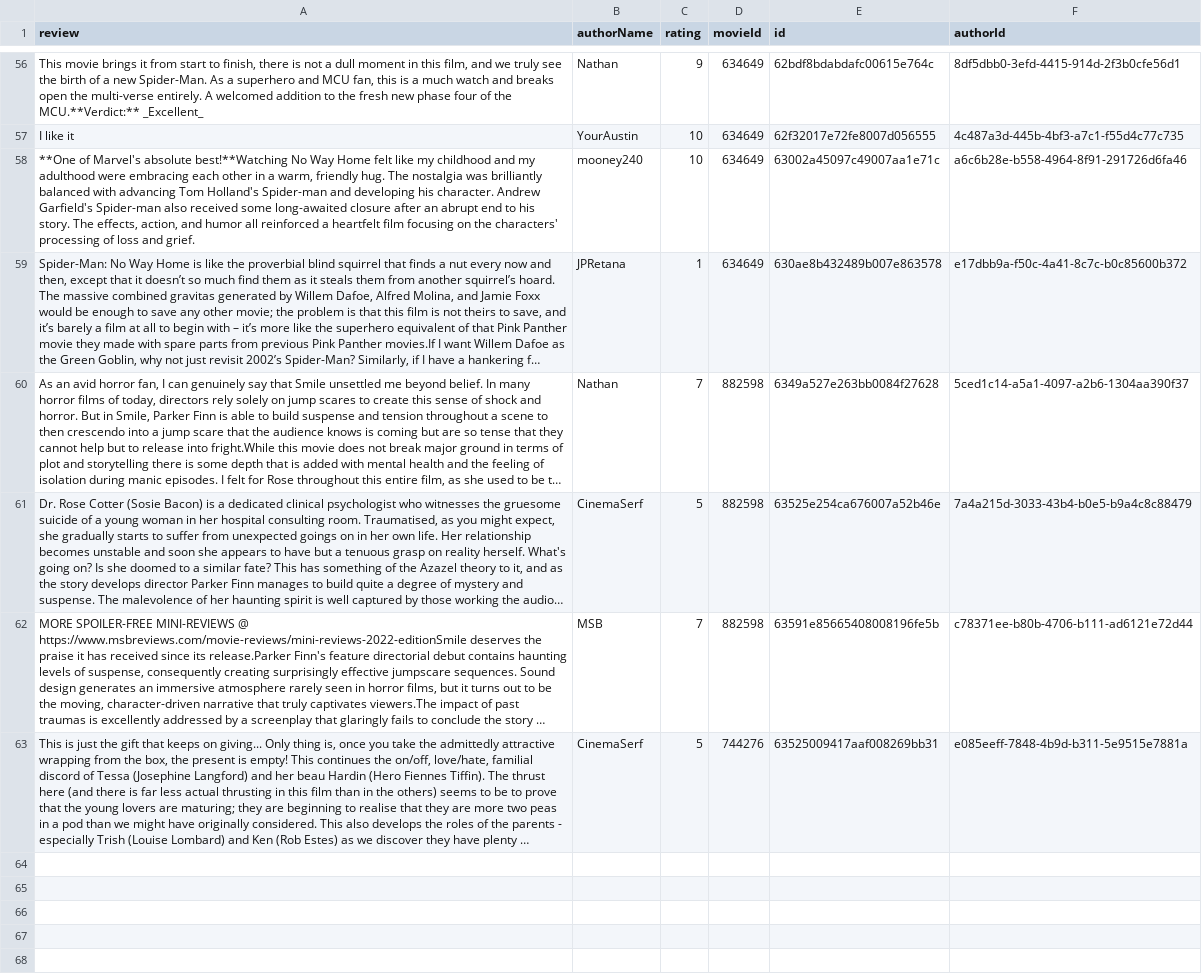
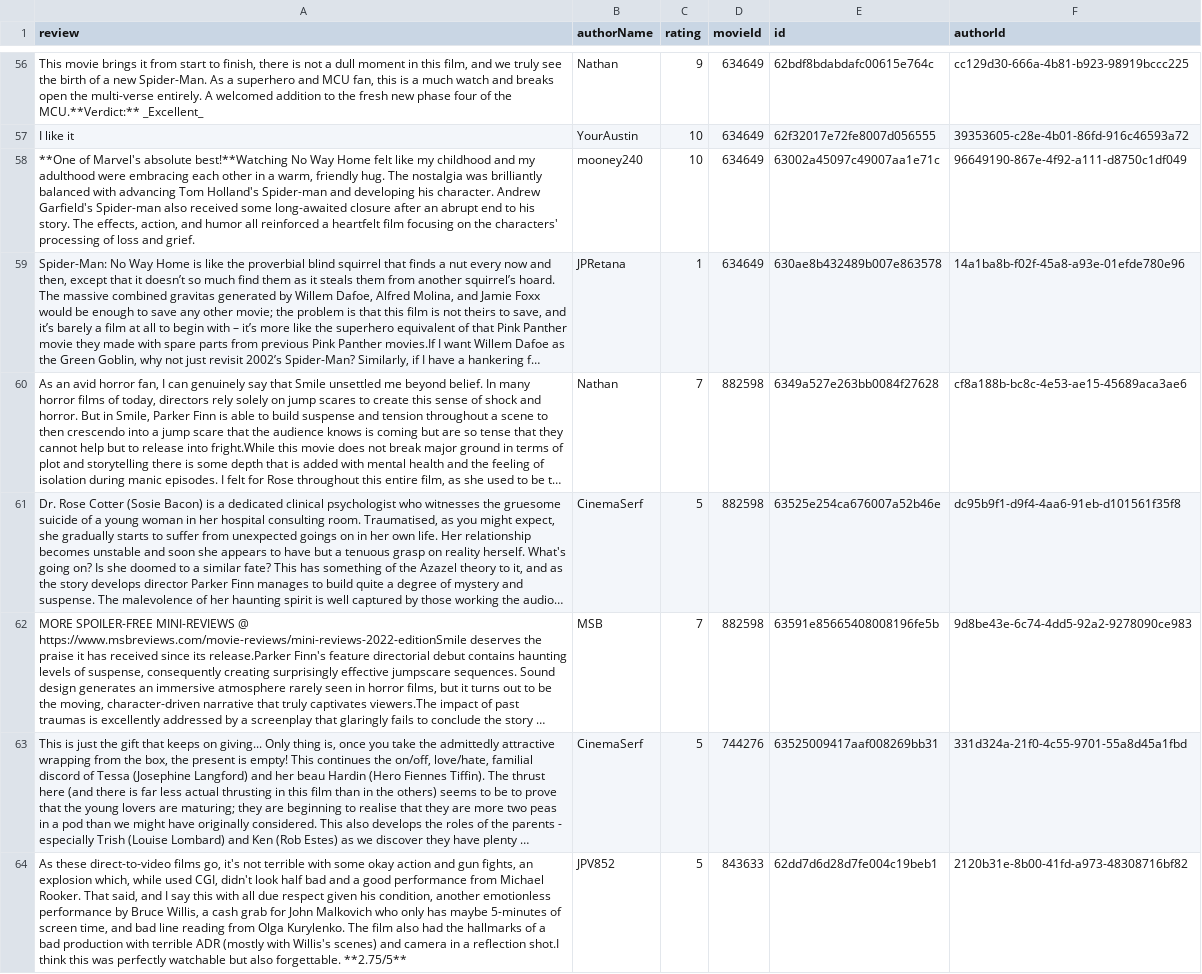
Before and after one commit to Ry3nG/MOBLIMA, a CSV file: data/reviews.csv, drawn as a sheet; only a part is shown, gaps mark what is left out; long unchanged cells end in …; the diff covers the shown part only; the diff names each change by its address in the sheet, - before the commit and + after, or states it on an @@ line.

```diff
--- a/data/reviews.csv
+++ b/data/reviews.csv
-F56 (authorId): 8df5dbb0-3efd-4415-914d-2f3b0cfe56d1
+F56 (authorId): cc129d30-666a-4b81-b923-98919bccc225
-F57 (authorId): 4c487a3d-445b-4bf3-a7c1-f55d4c77c735
+F57 (authorId): 39353605-c28e-4b01-86fd-916c46593a72
-F58 (authorId): a6c6b28e-b558-4964-8f91-291726d6fa46
+F58 (authorId): 96649190-867e-4f92-a111-d8750c1df049
-F59 (authorId): e17dbb9a-f50c-4a41-8c7c-b0c85600b372
+F59 (authorId): 14a1ba8b-f02f-45a8-a93e-01efde780e96
-F60 (authorId): 5ced1c14-a5a1-4097-a2b6-1304aa390f37
+F60 (authorId): cf8a188b-bc8c-4e53-ae15-45689aca3ae6
-F61 (authorId): 7a4a215d-3033-43b4-b0e5-b9a4c8c88479
+F61 (authorId): dc95b9f1-d9f4-4aa6-91eb-d101561f35f8
-F62 (authorId): c78371ee-b80b-4706-b111-ad6121e72d44
+F62 (authorId): 9d8be43e-6c74-4dd5-92a2-9278090ce983
-F63 (authorId): e085eeff-7848-4b9d-b311-5e9515e7881a
+F63 (authorId): 331d324a-21f0-4c55-9701-55a8d45a1fbd
+row 64: As these direct-to-video films go, it's not terrible with some okay action and gun fights, an explosion which, while used CGI, didn't look half bad and a good performance from Michael Rooker. That said, and I say this with all due respect given his condition, another emotionless performance by Bruce Willis, a cash grab for John Malkovich who only has maybe 5-minutes of screen time, and bad line reading from Olga Kurylenko. The film also had the hallmarks of a bad production with terrible ADR (mostly with Willis's scenes) and camera in a reflection shot.I think this was perfectly watchable but also forgettable. **2.75/5** | JPV852 | 5 | 843633 | 62dd7d6d28d7fe004c19beb1 | 2120b31e-8b00-41fd-a973-48308716bf82
```
Also changed, not shown: 54 edited cells elsewhere in this file, data/cinemas.csv, data/movies.csv, 6 other files.
